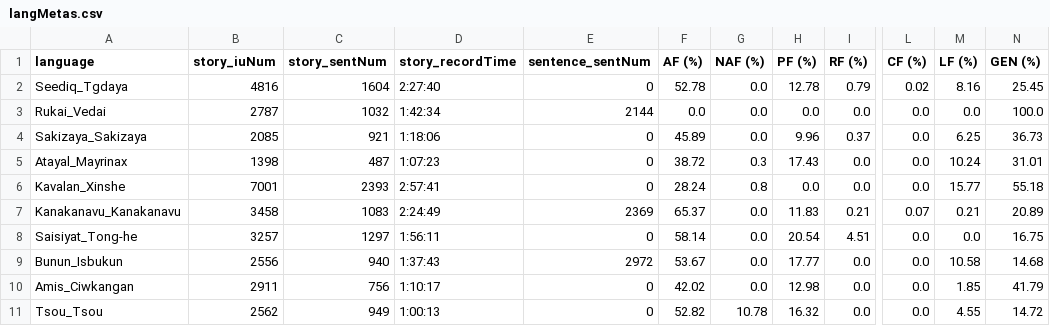
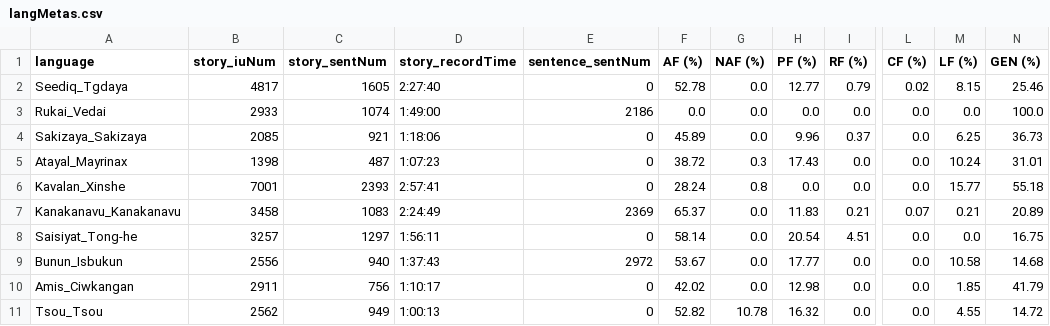
Before and after one commit to liao961120/glossParser, a CSV file: meta/langMetas.csv, drawn as a sheet; only a part is shown, gaps mark what is left out; the diff names each change by its address in the sheet, - before the commit and + after, or states it on an @@ line.

```diff
--- a/meta/langMetas.csv
+++ b/meta/langMetas.csv
-B2 (story_iuNum): 4816
+B2 (story_iuNum): 4817
-C2 (story_sentNum): 1604
+C2 (story_sentNum): 1605
-H2 (PF (%)): 12.78
+H2 (PF (%)): 12.77
-M2 (LF (%)): 8.16
+M2 (LF (%)): 8.15
-N2 (GEN (%)): 25.45
+N2 (GEN (%)): 25.46
-B3 (story_iuNum): 2787
+B3 (story_iuNum): 2933
-C3 (story_sentNum): 1032
+C3 (story_sentNum): 1074
-D3 (story_recordTime): 1:42:34
+D3 (story_recordTime): 1:49:00
-E3 (sentence_sentNum): 2144
+E3 (sentence_sentNum): 2186
```
Also changed, not shown: meta/txtMetas.csv, 11 other files.
